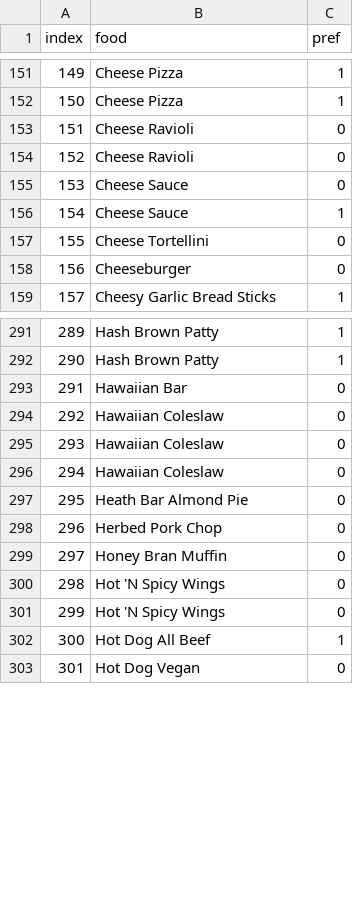
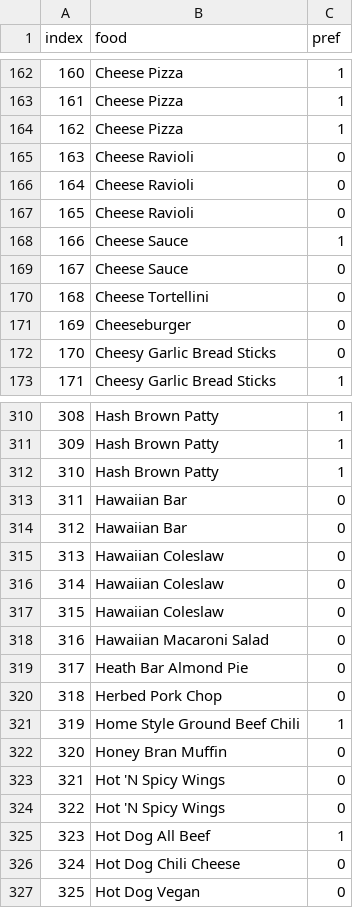
Before and after one commit to 7w0r4ng3s/menu_scraping, a CSV file: Data.csv, drawn as a sheet; only a part is shown, gaps mark what is left out; the diff covers the shown part only; the diff names each change by its address in the sheet, - before the commit and + after, or states it on an @@ line.

```diff
--- a/Data.csv
+++ b/Data.csv
@@ column A (index) renumbered between rows 6 and 675 @@
+row 164: 162 | Cheese Pizza | 1
+row 167: 165 | Cheese Ravioli | 0
@@ row 156 moved to row 168: 166 @@
+row 172: 170 | Cheesy Garlic Bread Sticks | 0
+row 312: 310 | Hash Brown Patty | 1
+row 313: 311 | Hawaiian Bar | 0
+row 318: 316 | Hawaiian Macaroni Salad | 0
+row 321: 319 | Home Style Ground Beef Chili | 1
+row 326: 324 | Hot Dog Chili Cheese | 0
```
Also changed, not shown: 47 added rows and 17 moved rows elsewhere in this file, 2 other files.
